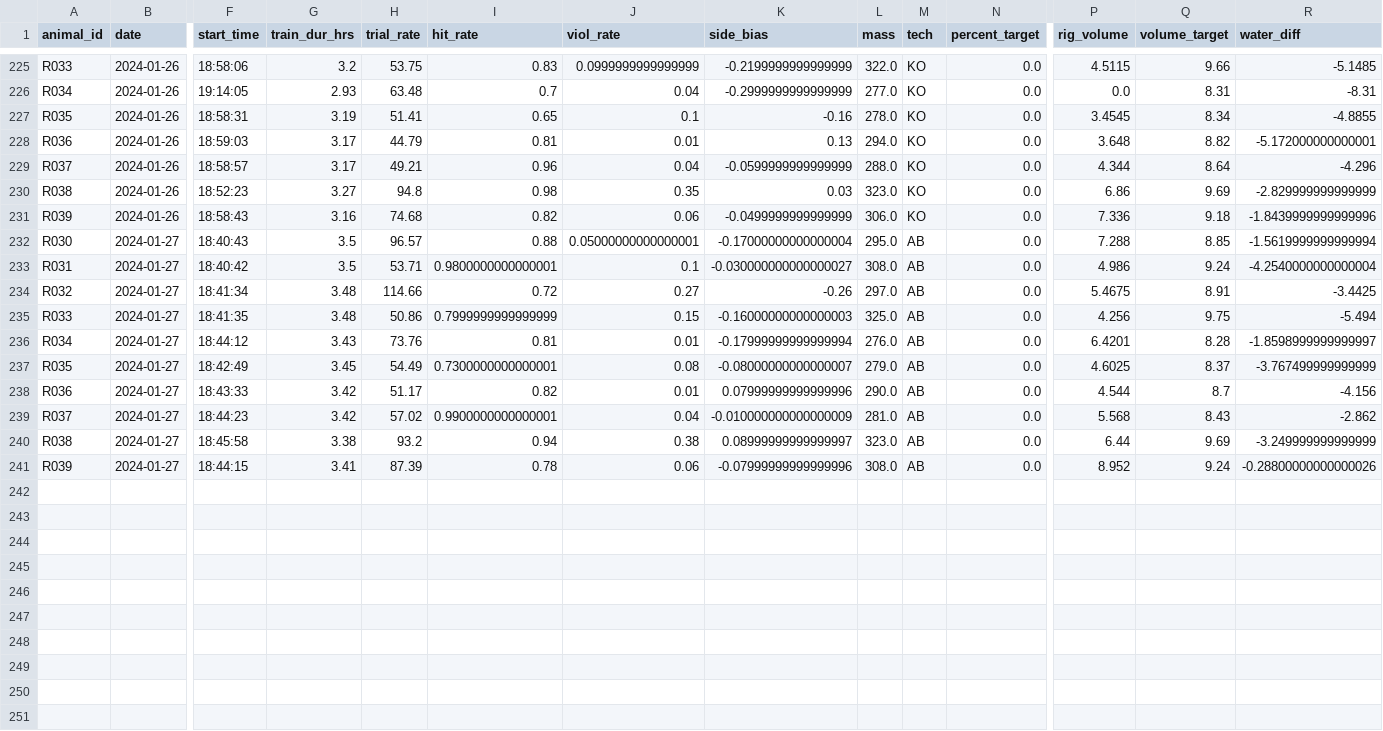
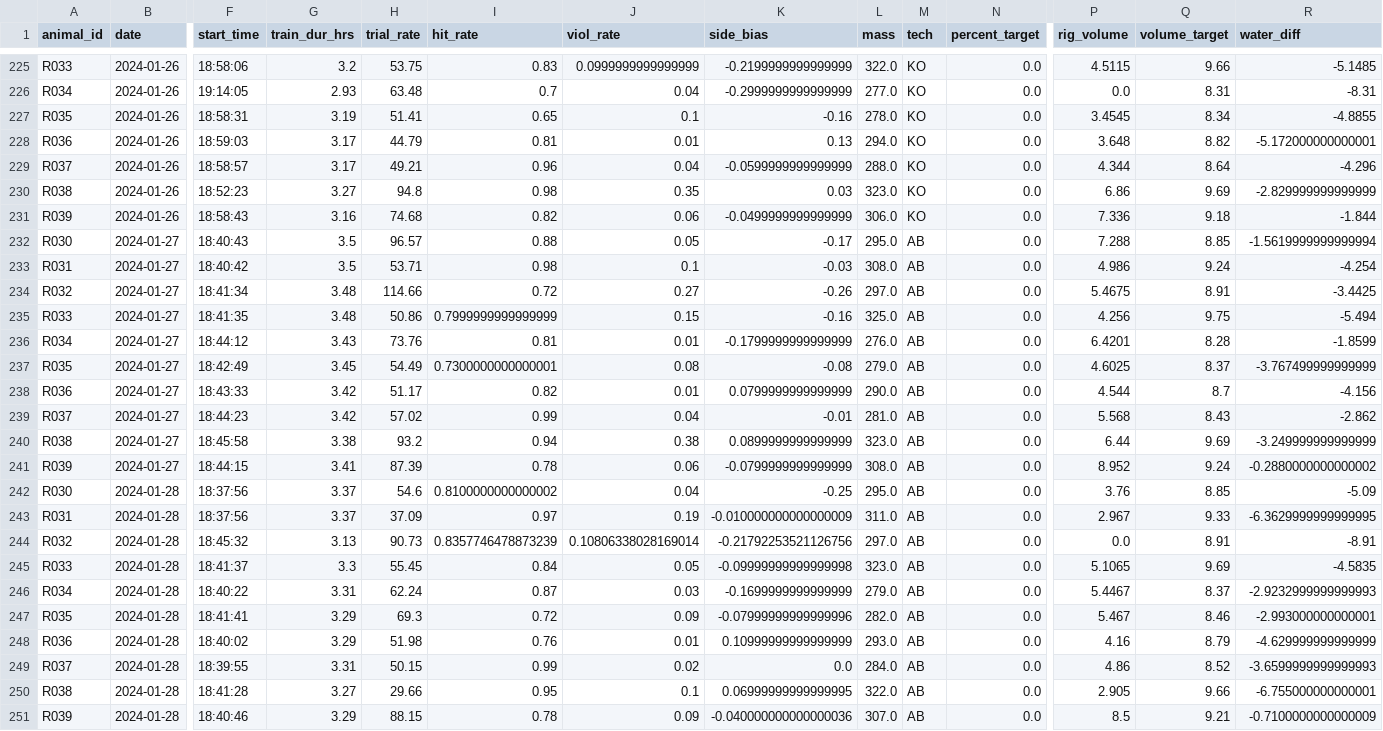
Before and after one commit to Brody-Lab/jbreda_animal_training, a CSV file: data/days_dfs/R3s_days_df.csv, drawn as a sheet; only a part is shown, gaps mark what is left out; rows hold the shown columns only; the diff names each change by its address in the sheet, - before the commit and + after, or states it on an @@ line.

```diff
--- a/data/days_dfs/R3s_days_df.csv
+++ b/data/days_dfs/R3s_days_df.csv
-R231 (water_diff): -1.8439999999999996
+R231 (water_diff): -1.844
-J232 (viol_rate): 0.05000000000000001
+J232 (viol_rate): 0.05
-K232 (side_bias): -0.17000000000000004
+K232 (side_bias): -0.17
-I233 (hit_rate): 0.9800000000000001
+I233 (hit_rate): 0.98
-K233 (side_bias): -0.030000000000000027
+K233 (side_bias): -0.03
-R233 (water_diff): -4.2540000000000004
+R233 (water_diff): -4.254
-K235 (side_bias): -0.16000000000000003
+K235 (side_bias): -0.16
-K236 (side_bias): -0.17999999999999994
+K236 (side_bias): -0.1799999999999999
-R236 (water_diff): -1.8598999999999997
+R236 (water_diff): -1.8599
-K237 (side_bias): -0.08000000000000007
+K237 (side_bias): -0.08
-K238 (side_bias): 0.07999999999999996
+K238 (side_bias): 0.0799999999999999
-I239 (hit_rate): 0.9900000000000001
+I239 (hit_rate): 0.99
-K239 (side_bias): -0.010000000000000009
+K239 (side_bias): -0.01
-K240 (side_bias): 0.08999999999999997
+K240 (side_bias): 0.0899999999999999
-K241 (side_bias): -0.07999999999999996
+K241 (side_bias): -0.0799999999999999
-R241 (water_diff): -0.28800000000000026
+R241 (water_diff): -0.2880000000000002
+row 242: R030 | 2024-01-28 | 18:37:56 | 3.37 | 54.6 | 0.8100000000000002 | 0.04 | -0.25 | 295.0 | AB | 0.0 | 3.76 | 8.85 | -5.09
+row 243: R031 | 2024-01-28 | 18:37:56 | 3.37 | 37.09 | 0.97 | 0.19 | -0.010000000000000009 | 311.0 | AB | 0.0 | 2.967 | 9.33 | -6.3629999999999995
+row 244: R032 | 2024-01-28 | 18:45:32 | 3.13 | 90.73 | 0.8357746478873239 | 0.10806338028169014 | -0.21792253521126756 | 297.0 | AB | 0.0 | 0.0 | 8.91 | -8.91
+row 245: R033 | 2024-01-28 | 18:41:37 | 3.3 | 55.45 | 0.84 | 0.05 | -0.09999999999999998 | 323.0 | AB | 0.0 | 5.1065 | 9.69 | -4.5835
+row 246: R034 | 2024-01-28 | 18:40:22 | 3.31 | 62.24 | 0.87 | 0.03 | -0.1699999999999999 | 279.0 | AB | 0.0 | 5.4467 | 8.37 | -2.9232999999999993
+row 247: R035 | 2024-01-28 | 18:41:41 | 3.29 | 69.3 | 0.72 | 0.09 | -0.07999999999999996 | 282.0 | AB | 0.0 | 5.467 | 8.46 | -2.993000000000001
+row 248: R036 | 2024-01-28 | 18:40:02 | 3.29 | 51.98 | 0.76 | 0.01 | 0.10999999999999999 | 293.0 | AB | 0.0 | 4.16 | 8.79 | -4.629999999999999
+row 249: R037 | 2024-01-28 | 18:39:55 | 3.31 | 50.15 | 0.99 | 0.02 | 0.0 | 284.0 | AB | 0.0 | 4.86 | 8.52 | -3.6599999999999993
+row 250: R038 | 2024-01-28 | 18:41:28 | 3.27 | 29.66 | 0.95 | 0.1 | 0.06999999999999995 | 322.0 | AB | 0.0 | 2.905 | 9.66 | -6.755000000000001
+row 251: R039 | 2024-01-28 | 18:40:46 | 3.29 | 88.15 | 0.78 | 0.09 | -0.040000000000000036 | 307.0 | AB | 0.0 | 8.5 | 9.21 | -0.7100000000000009
```
Also changed, not shown: data/days_dfs/C2s_days_df.csv, data/days_dfs/R02s_days_df.csv, 29 other files.
